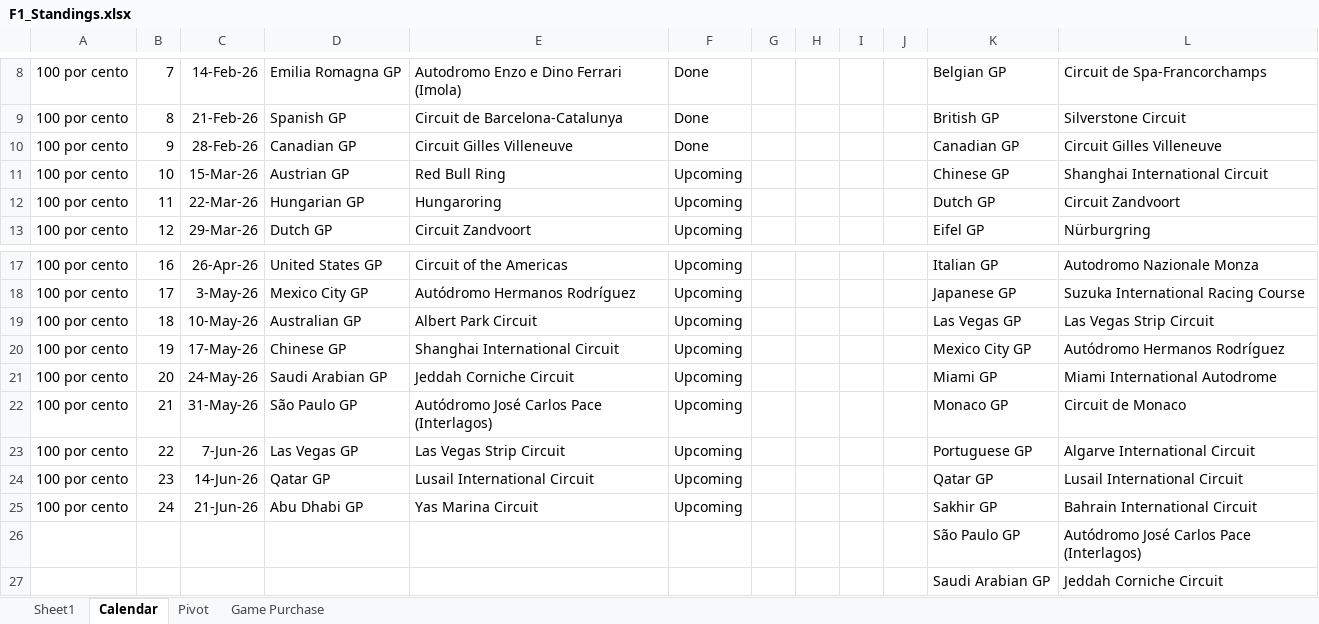
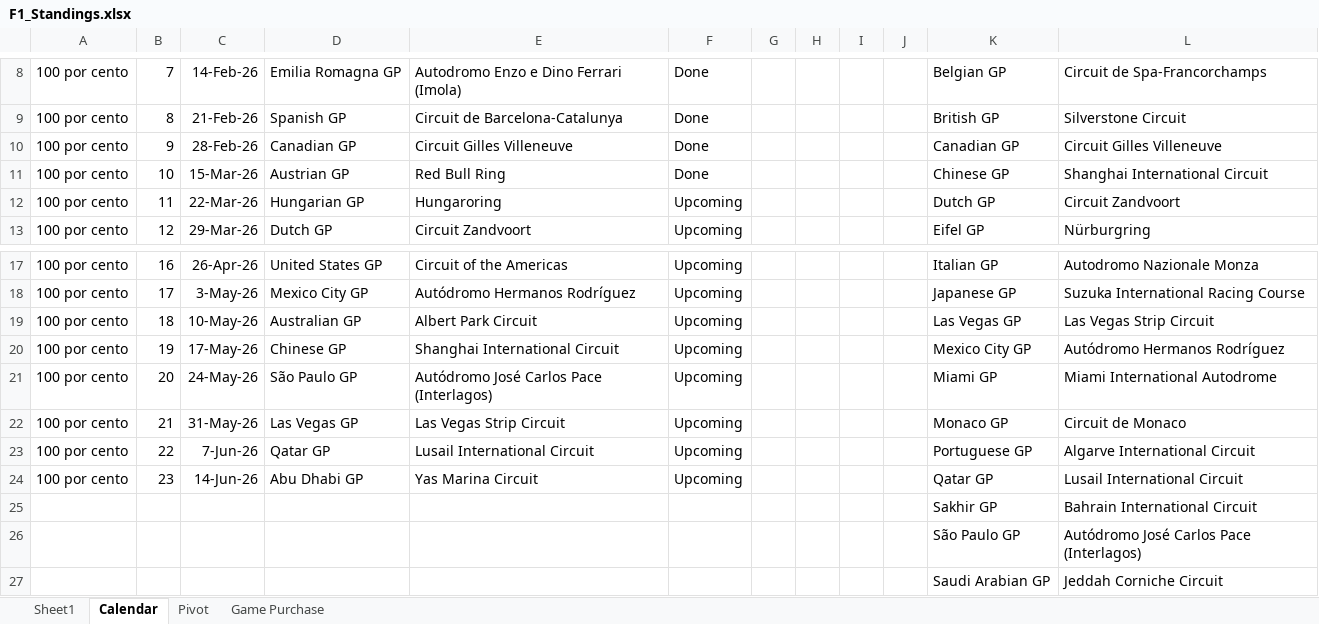
Before and after one commit to rcr1995/f1-game-dashboard, an Excel workbook: F1_Standings.xlsx, sheet Calendar, drawn as a sheet; only a part is shown, gaps mark what is left out; values as stored, in another font and other column widths than the file's, no borders; removed rows and columns are numbered as before the commit, all else as after; the diff names each change by its address in the sheet, - before the commit and + after, or states it on an @@ line.

Commit message:
replace

```diff
--- a/F1_Standings.xlsx (sheet Calendar)
+++ b/F1_Standings.xlsx (sheet Calendar)
-F11: Upcoming
+F11: Done
-D21: Saudi Arabian GP
+D21: São Paulo GP
-E21: Jeddah Corniche Circuit
+E21: Autódromo José Carlos Pace (Interlagos)
-D22: São Paulo GP
+D22: Las Vegas GP
-E22: Autódromo José Carlos Pace (Interlagos)
+E22: Las Vegas Strip Circuit
-D23: Las Vegas GP
+D23: Qatar GP
-E23: Las Vegas Strip Circuit
+E23: Lusail International Circuit
-D24: Qatar GP
+D24: Abu Dhabi GP
-E24: Lusail International Circuit
+E24: Yas Marina Circuit
-row 25: 100 por cento | 24 | 21-Jun-26 | Abu Dhabi GP | Yas Marina Circuit | Upcoming |  |  |  |  | Sakhir GP | Bahrain International Circuit
+row 25:  |  |  |  |  |  |  |  |  |  | Sakhir GP | Bahrain International Circuit
```
Also changed, not shown: formulas that keep their value.
